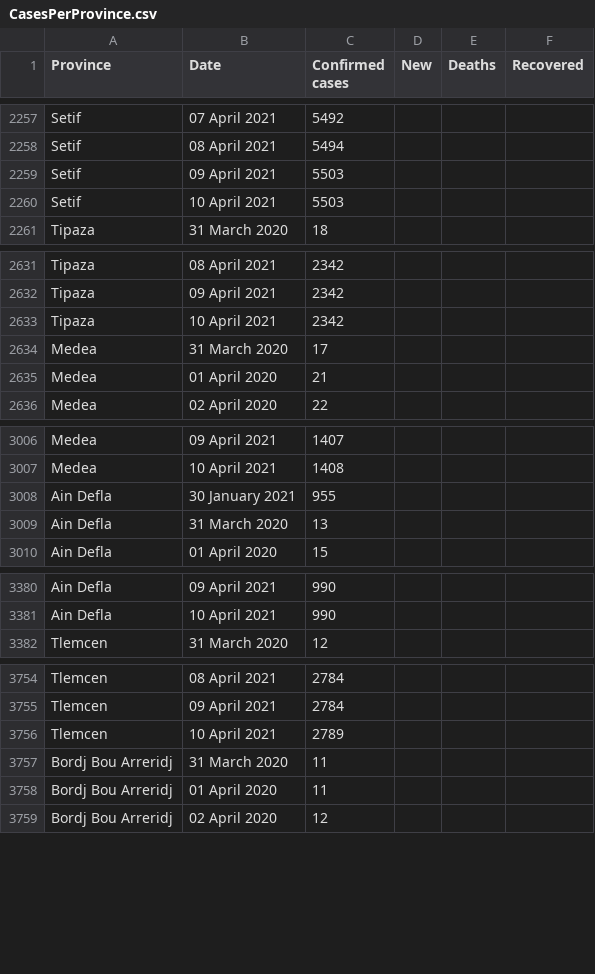
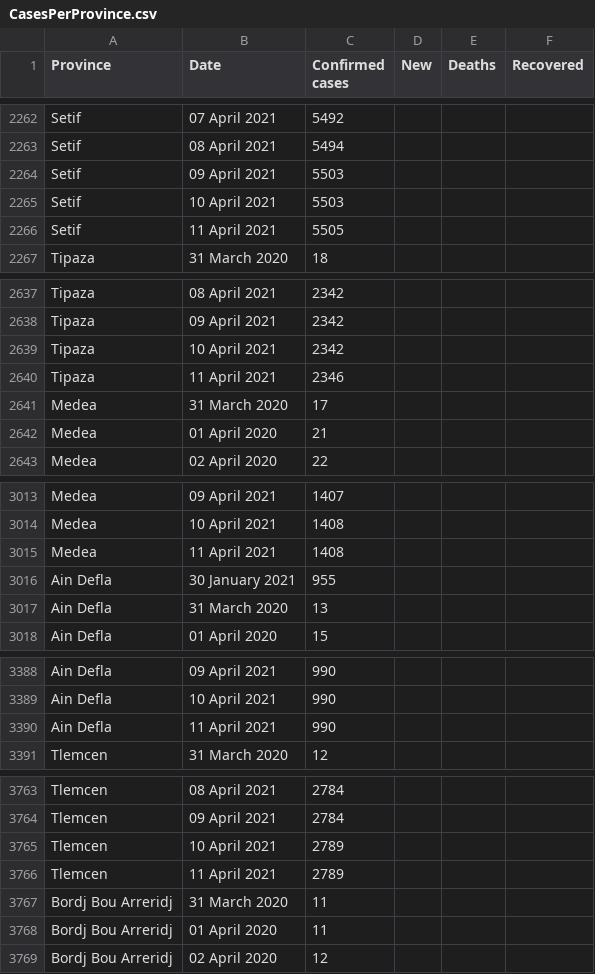
Before and after one commit to imadedd/COVID19Algeria, a CSV file: data/CasesPerProvince.csv, drawn as a sheet; only a part is shown, gaps mark what is left out; the diff covers the shown part only; the diff names each change by its address in the sheet, - before the commit and + after, or states it on an @@ line.

Commit message:
"CasesDailyUpdates" CSV file update until 11 April 2021 at 23.07 pm "CasesPerProvince" CSV file update until 11 April 2021 at 23.07 pm

```diff
--- a/data/CasesPerProvince.csv
+++ b/data/CasesPerProvince.csv
+row 2266: Setif | 11 April 2021 | 5505
+row 2640: Tipaza | 11 April 2021 | 2346
+row 3015: Medea | 11 April 2021 | 1408
+row 3390: Ain Defla | 11 April 2021 | 990
+row 3766: Tlemcen | 11 April 2021 | 2789
```
Also changed, not shown: 43 added rows elsewhere in this file.
